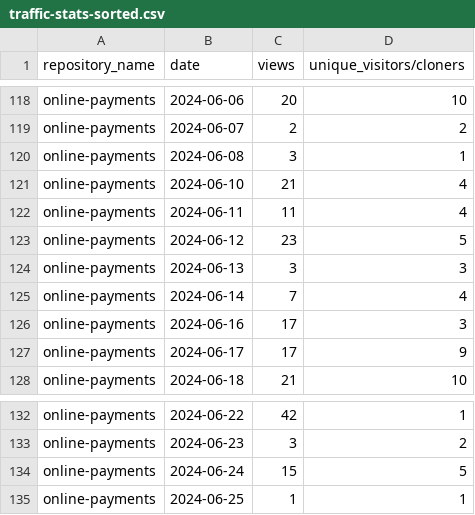
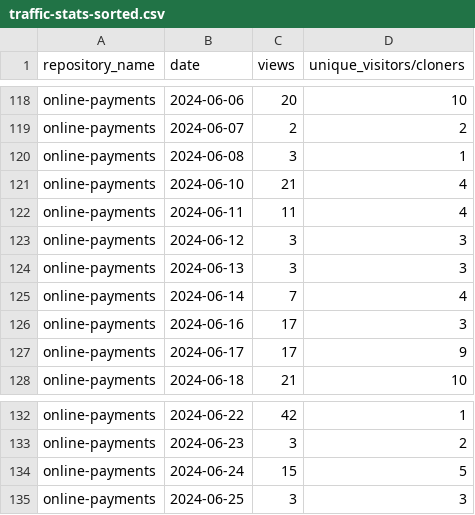
Before and after one commit to jpmorgan-payments/online-payments, a CSV file: metrics/traffic-stats-sorted.csv, drawn as a sheet; only a part is shown, gaps mark what is left out.

```diff
--- a/metrics/traffic-stats-sorted.csv
+++ b/metrics/traffic-stats-sorted.csv
@@ -122,3 +122,3 @@ online-payments,2024-06-10,21,4
 online-payments,2024-06-11,11,4
-online-payments,2024-06-12,23,5
+online-payments,2024-06-12,3,3
 online-payments,2024-06-13,3,3
@@ -134,2 +134,2 @@ online-payments,2024-06-23,3,2
 online-payments,2024-06-24,15,5
-online-payments,2024-06-25,1,1
+online-payments,2024-06-25,3,3
```
Also changed, not shown: metrics/clone-stats-sorted.csv, metrics/clone-stats.csv, 3 other files.
